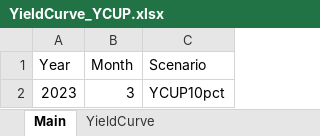
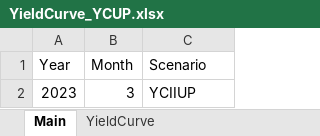
Before and after one commit to Systemorph/IFRS17CalculationEngine, an Excel workbook: SensitivityAnalisys/YieldCurve_YCUP.xlsx, sheet Main, drawn as a sheet; values as stored, in another font and other column widths than the file's, no borders; table styles not drawn; the diff names each change by its address in the sheet, - before the commit and + after, or states it on an @@ line.

```diff
--- a/SensitivityAnalisys/YieldCurve_YCUP.xlsx (sheet Main)
+++ b/SensitivityAnalisys/YieldCurve_YCUP.xlsx (sheet Main)
-C2 (Scenario): YCUP10pct
+C2 (Scenario): YCIIUP
```
Also changed, not shown: sheet YieldCurve, SensitivityAnalisys/CF_G_2023_3.xlsx, SensitivityAnalisys/Dimensions_EP3.xlsx, 3 other files.
